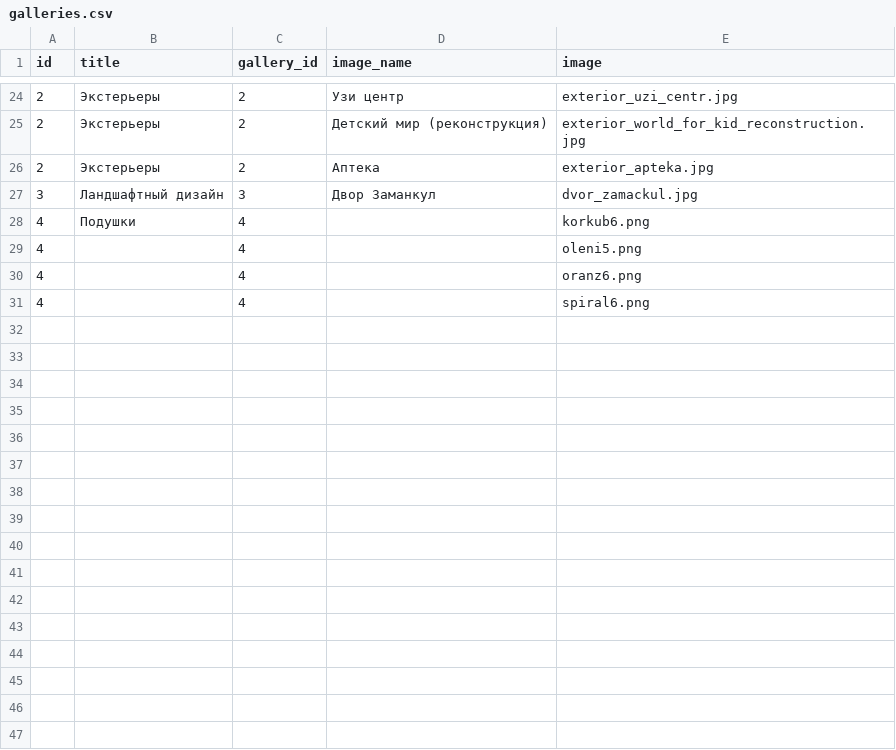
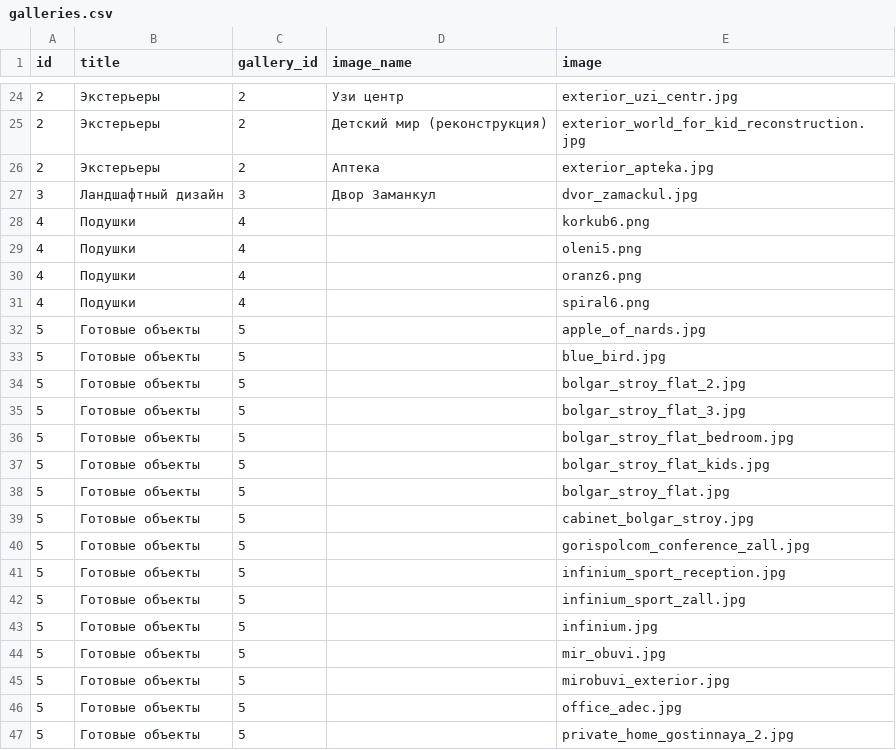
Before and after one commit to KosenkoDmitriy/shopomob, a CSV file: db/csv/galleries.csv, drawn as a sheet; only a part is shown, gaps mark what is left out; the diff covers the shown part only.

Commit message:
add gallery "ready objects"

```diff
--- a/db/csv/galleries.csv
+++ b/db/csv/galleries.csv
@@ -28,4 +28,20 @@ id,title,gallery_id,image_name,image
 4, Подушки,4,,korkub6.png
-4,,4,,oleni5.png
-4,,4,,oranz6.png
-4,,4,,spiral6.png
+4, Подушки,4,,oleni5.png
+4, Подушки,4,,oranz6.png
+4, Подушки,4,,spiral6.png
+5,Готовые объекты,5,,apple_of_nards.jpg
+5,Готовые объекты,5,,blue_bird.jpg
+5,Готовые объекты,5,,bolgar_stroy_flat_2.jpg
+5,Готовые объекты,5,,bolgar_stroy_flat_3.jpg
+5,Готовые объекты,5,,bolgar_stroy_flat_bedroom.jpg
+5,Готовые объекты,5,,bolgar_stroy_flat_kids.jpg
+5,Готовые объекты,5,,bolgar_stroy_flat.jpg
+5,Готовые объекты,5,,cabinet_bolgar_stroy.jpg
+5,Готовые объекты,5,,gorispolcom_conference_zall.jpg
+5,Готовые объекты,5,,infinium_sport_reception.jpg
+5,Готовые объекты,5,,infinium_sport_zall.jpg
+5,Готовые объекты,5,,infinium.jpg
+5,Готовые объекты,5,,mir_obuvi.jpg
+5,Готовые объекты,5,,mirobuvi_exterior.jpg
+5,Готовые объекты,5,,office_adec.jpg
+5,Готовые объекты,5,,private_home_gostinnaya_2.jpg
```
Also changed, not shown: 16 added rows elsewhere in this file, 32 other files.
